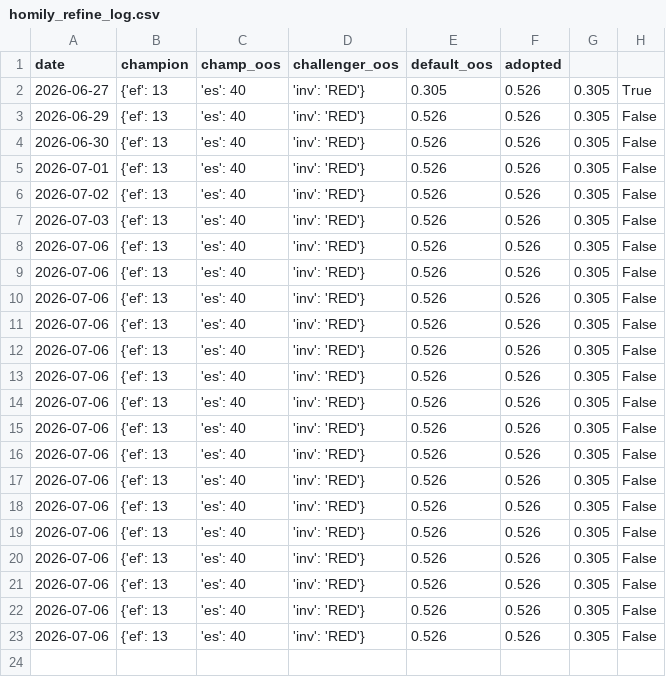
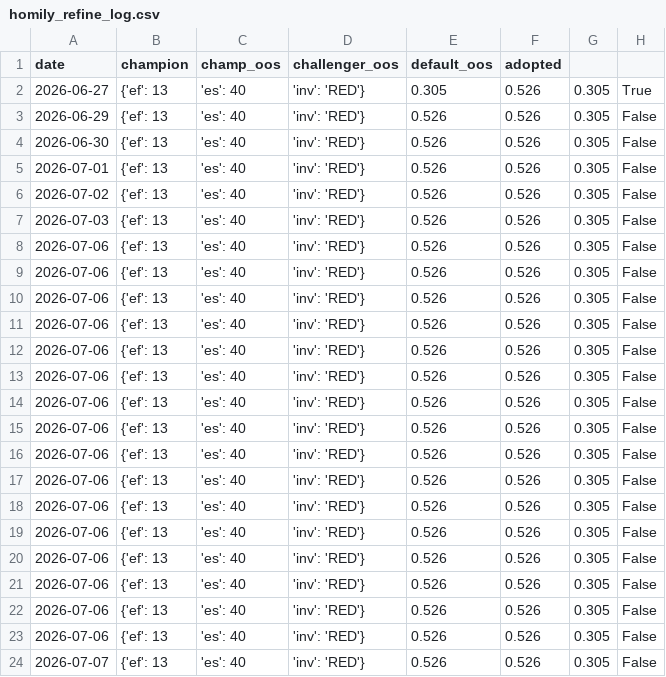
Before and after one commit to gaoyan198/homily-bot, a CSV file: homily_refine_log.csv, drawn as a sheet; the diff names each change by its address in the sheet, - before the commit and + after, or states it on an @@ line.

```diff
--- a/homily_refine_log.csv
+++ b/homily_refine_log.csv
+row 24: 2026-07-07 | {'ef': 13 | 'es': 40 | 'inv': 'RED'} | 0.526 | 0.526 | 0.305 | False
```
Also changed, not shown: 1 other file.
